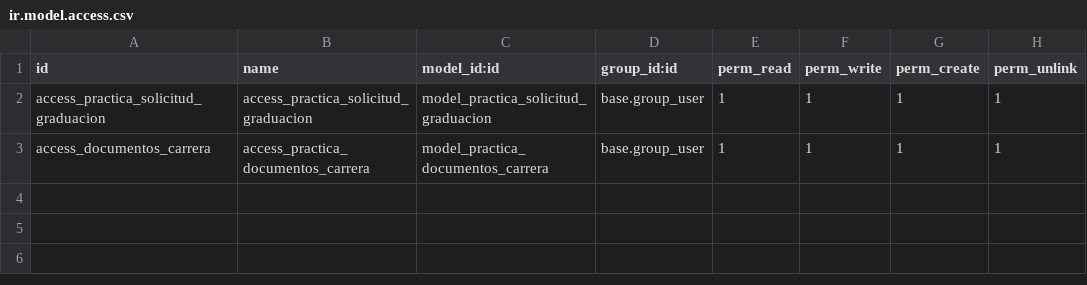
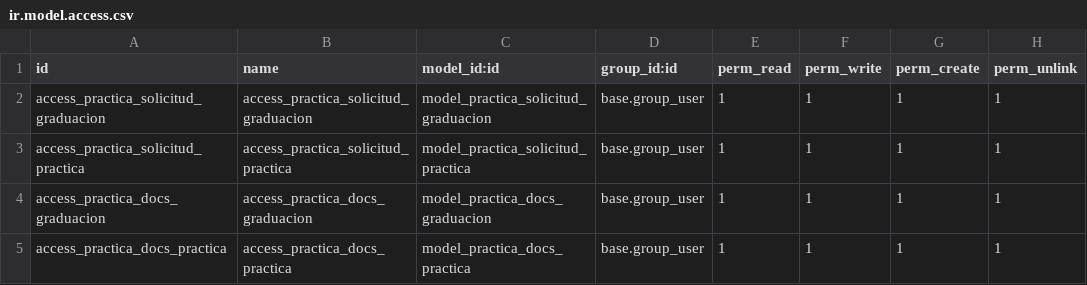
Before and after one commit to Carlos20040301/AdminPracticas, a CSV file: practica/security/ir.model.access.csv, drawn as a sheet.

Commit message:
practica

```diff
--- a/practica/security/ir.model.access.csv
+++ b/practica/security/ir.model.access.csv
@@ -2,2 +2,4 @@ id,name,model_id:id,group_id:id,perm_read,perm_write,perm_create,perm_unlink
 access_practica_solicitud_graduacion,access_practica_solicitud_graduacion,model_practica_solicitud_graduacion,base.group_user,1,1,1,1
-access_documentos_carrera,access_practica_documentos_carrera,model_practica_documentos_carrera,base.group_user,1,1,1,1
+access_practica_solicitud_practica,access_practica_solicitud_practica,model_practica_solicitud_practica,base.group_user,1,1,1,1
+access_practica_docs_graduacion,access_practica_docs_graduacion,model_practica_docs_graduacion,base.group_user,1,1,1,1
+access_practica_docs_practica,access_practica_docs_practica,model_practica_docs_practica,base.group_user,1,1,1,1
```
Also changed, not shown: 11 other files.
